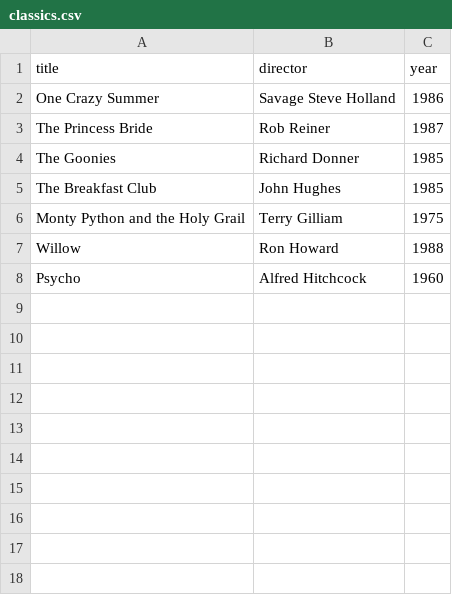
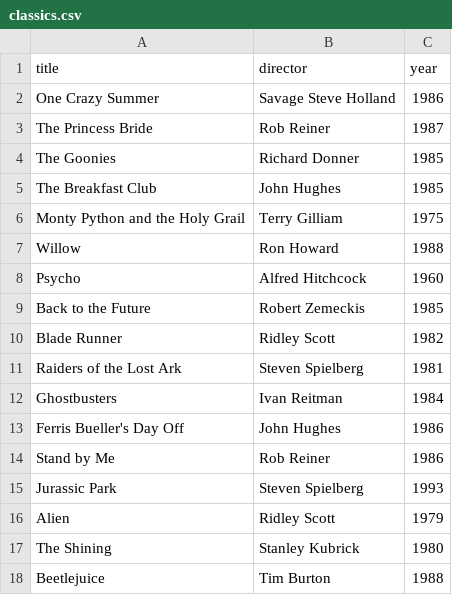
Before and after one commit to cardozoaldama/webflyx, a CSV file: classics.csv, drawn as a sheet; the diff names each change by its address in the sheet, - before the commit and + after, or states it on an @@ line.

Commit message:
N: add more classics for the project

```diff
--- a/classics.csv
+++ b/classics.csv
+row 9: Back to the Future | Robert Zemeckis | 1985
+row 10: Blade Runner | Ridley Scott | 1982
+row 11: Raiders of the Lost Ark | Steven Spielberg | 1981
+row 12: Ghostbusters | Ivan Reitman | 1984
+row 13: Ferris Bueller's Day Off | John Hughes | 1986
+row 14: Stand by Me | Rob Reiner | 1986
+row 15: Jurassic Park | Steven Spielberg | 1993
+row 16: Alien | Ridley Scott | 1979
+row 17: The Shining | Stanley Kubrick | 1980
+row 18: Beetlejuice | Tim Burton | 1988
```
